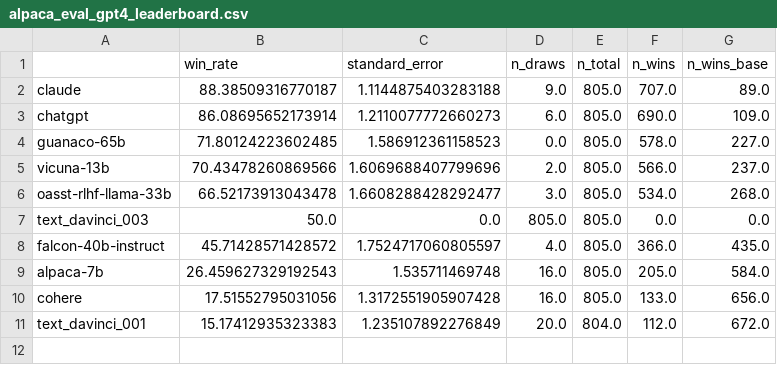
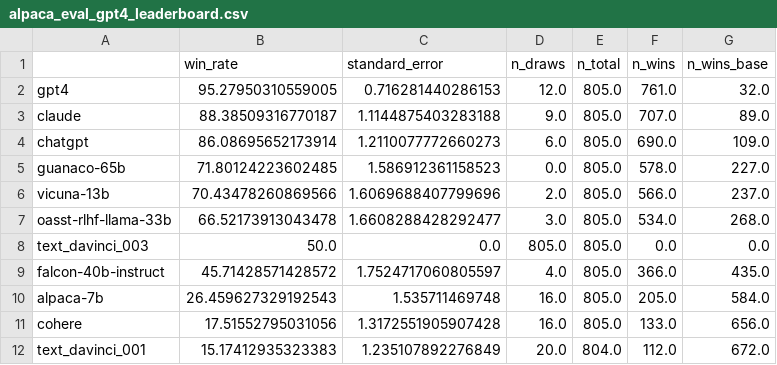
Before and after one commit to tatsu-lab/alpaca_eval, a CSV file: src/alpaca_eval/leaderboards/data_AlpacaEval/alpaca_eval_gpt4_leaderboard.csv, drawn as a sheet; the diff names each change by its address in the sheet, - before the commit and + after, or states it on an @@ line.

Commit message:
leaderboard

```diff
--- a/src/alpaca_eval/leaderboards/data_AlpacaEval/alpaca_eval_gpt4_leaderboard.csv
+++ b/src/alpaca_eval/leaderboards/data_AlpacaEval/alpaca_eval_gpt4_leaderboard.csv
+row 2: gpt4 | 95.27950310559005 | 0.716281440286153 | 12.0 | 805.0 | 761.0 | 32.0
```
Also changed, not shown: 1 other file.
